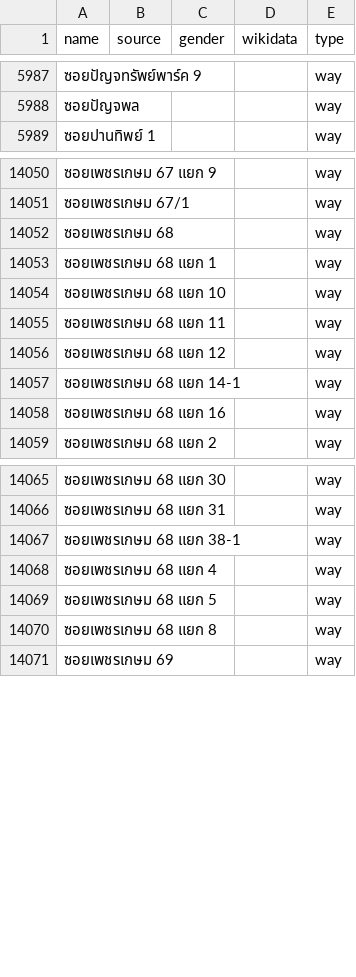
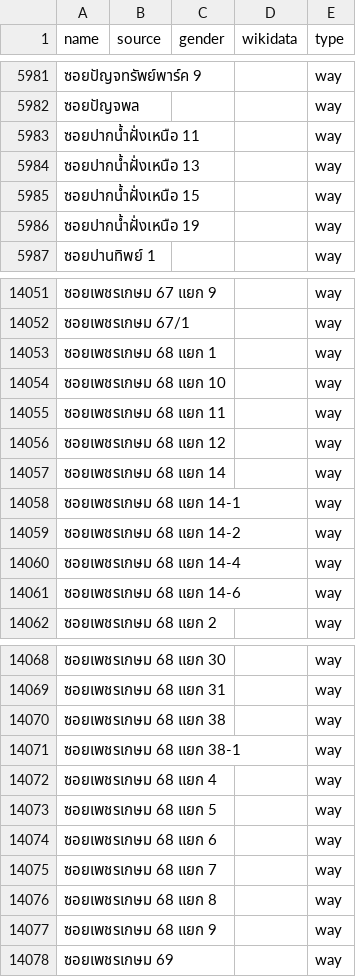
Before and after one commit to EqualStreetNames/equalstreetnames-bangkok, a CSV file: data/other.csv, drawn as a sheet; only a part is shown, gaps mark what is left out; removed rows and columns are numbered as before the commit, all else as after; the diff covers the shown part only; the diff names each change by its address in the sheet, - before the commit and + after, or states it on an @@ line.

```diff
--- a/data/other.csv
+++ b/data/other.csv
+row 5983: ซอยปากน้ำฝั่งเหนือ 11 |  |  |  | way
+row 5984: ซอยปากน้ำฝั่งเหนือ 13 |  |  |  | way
+row 5985: ซอยปากน้ำฝั่งเหนือ 15 |  |  |  | way
+row 5986: ซอยปากน้ำฝั่งเหนือ 19 |  |  |  | way
-row 14052: ซอยเพชรเกษม 68 |  |  |  | way
+row 14057: ซอยเพชรเกษม 68 แยก 14 |  |  |  | way
+row 14059: ซอยเพชรเกษม 68 แยก 14-2 |  |  |  | way
+row 14060: ซอยเพชรเกษม 68 แยก 14-4 |  |  |  | way
-A14061 (name): ซอยเพชรเกษม 68 แยก 16
+A14061 (name): ซอยเพชรเกษม 68 แยก 14-6
+row 14070: ซอยเพชรเกษม 68 แยก 38 |  |  |  | way
+row 14074: ซอยเพชรเกษม 68 แยก 6 |  |  |  | way
+row 14075: ซอยเพชรเกษม 68 แยก 7 |  |  |  | way
+row 14077: ซอยเพชรเกษม 68 แยก 9 |  |  |  | way
```
Also changed, not shown: 18 added rows, 51 removed rows and 9 moved rows elsewhere in this file, data/gender.csv, 3 other files.
